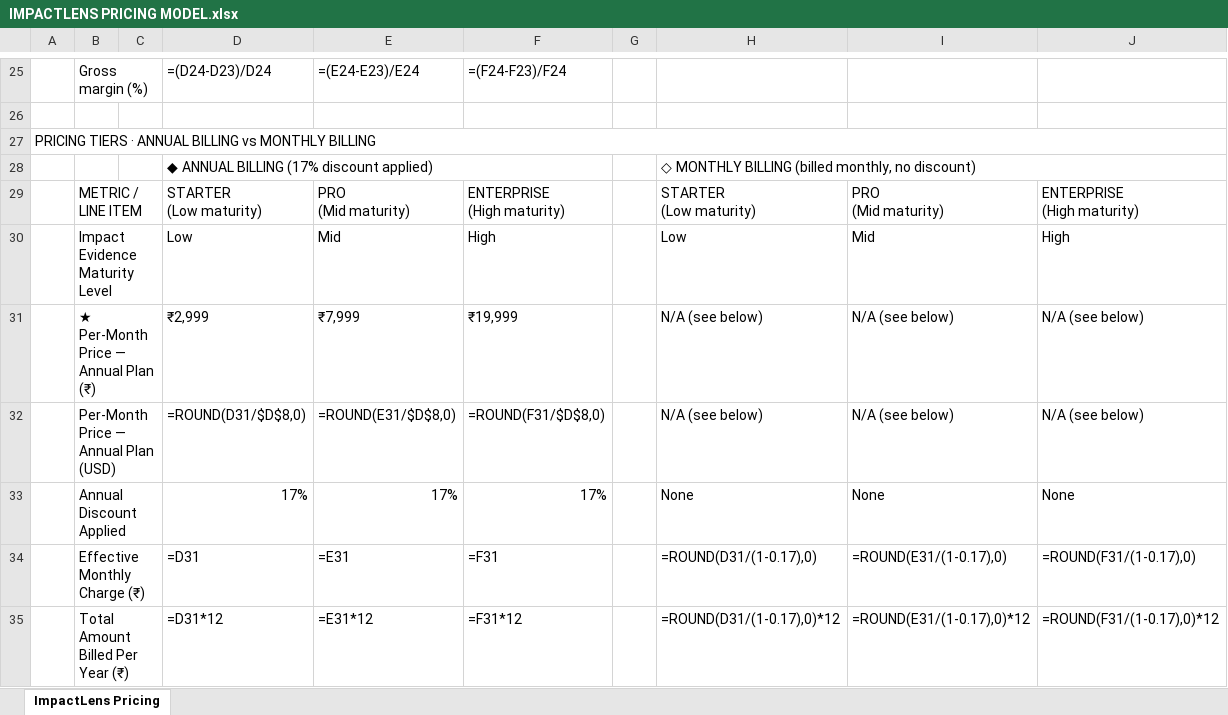
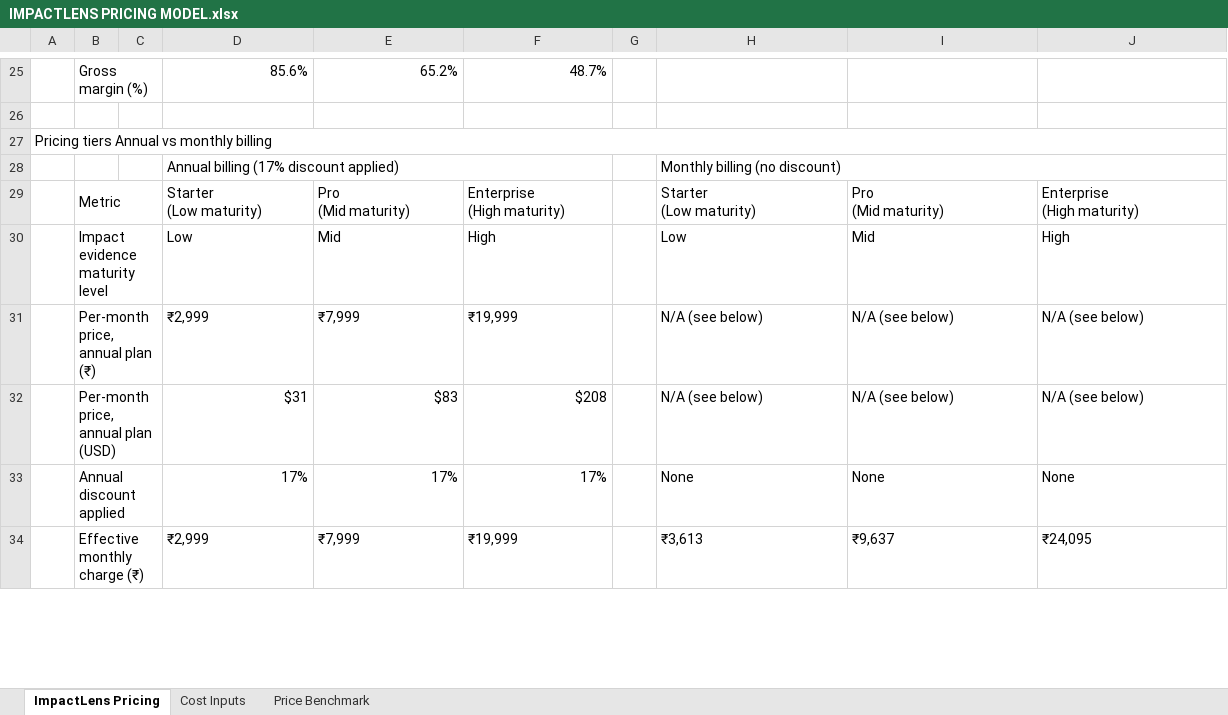
Before and after one commit to hemv-857/impact-lens, an Excel workbook: docs/IMPACTLENS PRICING MODEL.xlsx, sheet ImpactLens Pricing, drawn as a sheet; only a part is shown, gaps mark what is left out; values as stored, in another font and other column widths than the file's, no cell formats; formulas without a stored value are shown as written; removed rows and columns are numbered as before the commit, all else as after; ↵ is a line break in a cell; the diff covers the shown part only; the diff names each change by its address in the sheet, - before the commit and + after, or states it on an @@ line.

Commit message:
docs: pricing model redesign, GTM and pricing workbook, competitor register
- IMPACTLENS PRICING MODEL.xlsx: formula fixes plus a full visual
  redesign (light theme, input/link/formula colour key, section-per-page
  printing). No number changed; values stay at the same cell addresses.
- IMPACTLENS GTM AND PRICING MODEL.xlsx: new GTM, ICP, revenue and
  competitive workbook built on the pricing model
- COMPETITIVE-LANDSCAPE.md rewritten; competitors.csv source register

```diff
--- a/docs/IMPACTLENS PRICING MODEL.xlsx (sheet ImpactLens Pricing)
+++ b/docs/IMPACTLENS PRICING MODEL.xlsx (sheet ImpactLens Pricing)
+sheet tab: Cost Inputs
+sheet tab: Price Benchmark
-D25: =(D24-D23)/D24
+D25: 85.6%
-E25: =(E24-E23)/E24
+E25: 65.2%
-F25: =(F24-F23)/F24
+F25: 48.7%
-A27: PRICING TIERS · ANNUAL BILLING vs MONTHLY BILLING
+A27: Pricing tiers Annual vs monthly billing
-row 28:  |  |  | ◆ ANNUAL BILLING (17% discount applied) |  |  |  | ◇ MONTHLY BILLING (billed monthly, no discount)
-row 29:  | METRIC / LINE ITEM |  | STARTER ↵ (Low maturity) | PRO ↵ (Mid maturity) | ENTERPRISE ↵ (High maturity) |  | STARTER ↵ (Low maturity) | PRO ↵ (Mid maturity) | ENTERPRISE ↵ (High maturity)
+row 28:  |  |  | Annual billing (17% discount applied) |  |  |  | Monthly billing (no discount)
+row 29:  | Metric |  | Starter ↵ (Low maturity) | Pro ↵ (Mid maturity) | Enterprise ↵ (High maturity) |  | Starter ↵ (Low maturity) | Pro ↵ (Mid maturity) | Enterprise ↵ (High maturity)
-B30: Impact Evidence Maturity Level
+B30: Impact evidence maturity level
-B31: ★ Per-Month Price — Annual Plan (₹)
+B31: Per-month price, annual plan (₹)
-B32: Per-Month Price — Annual Plan (USD)
+B32: Per-month price, annual plan (USD)
-D32: =ROUND(D31/$D$8,0)
+D32: $31
-E32: =ROUND(E31/$D$8,0)
+E32: $83
-F32: =ROUND(F31/$D$8,0)
+F32: $208
-B33: Annual Discount Applied
+B33: Annual discount applied
-row 34:  | Effective Monthly Charge (₹) |  | =D31 | =E31 | =F31 |  | =ROUND(D31/(1-0.17),0) | =ROUND(E31/(1-0.17),0) | =ROUND(F31/(1-0.17),0)
-row 35:  | Total Amount Billed Per Year (₹) |  | =D31*12 | =E31*12 | =F31*12 |  | =ROUND(D31/(1-0.17),0)*12 | =ROUND(E31/(1-0.17),0)*12 | =ROUND(F31/(1-0.17),0)*12
+row 34:  | Effective monthly charge (₹) |  | ₹2,999 | ₹7,999 | ₹19,999 |  | ₹3,613 | ₹9,637 | ₹24,095
```
Also changed, not shown: 12 added rows, 11 removed rows, 65 edited cells and merged cells elsewhere in this sheet, cell formats, formulas that keep their value, 3 other files.
